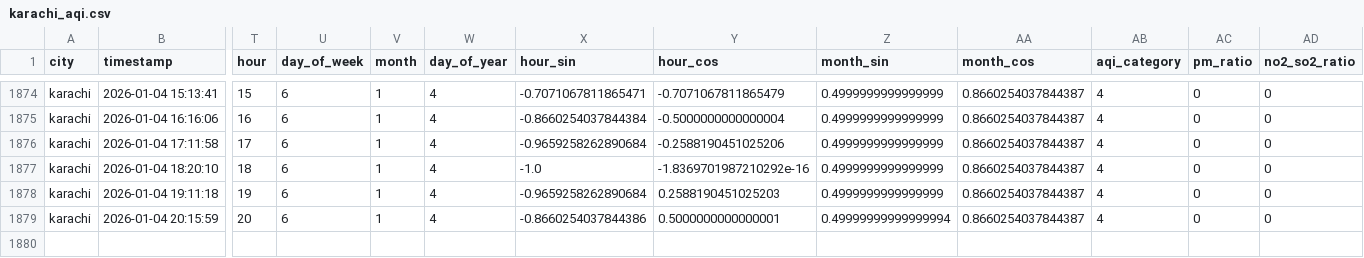
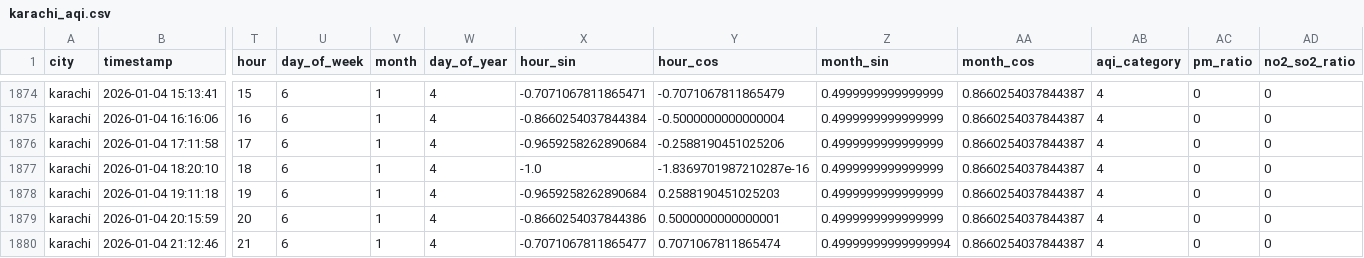
Before and after one commit to Kumkum-Wadhwani/aqi-karachi-predictor, a CSV file: feature_store/features/karachi_aqi.csv, drawn as a sheet; only a part is shown, gaps mark what is left out; rows hold the shown columns only; the diff names each change by its address in the sheet, - before the commit and + after, or states it on an @@ line.

```diff
--- a/feature_store/features/karachi_aqi.csv
+++ b/feature_store/features/karachi_aqi.csv
-Y1877 (hour_cos): -1.8369701987210292e-16
+Y1877 (hour_cos): -1.8369701987210287e-16
-Z1879 (month_sin): 0.49999999999999994
+Z1879 (month_sin): 0.4999999999999999
+row 1880: karachi | 2026-01-04 21:12:46 | 21 | 6 | 1 | 4 | -0.7071067811865477 | 0.7071067811865474 | 0.49999999999999994 | 0.8660254037844387 | 4 | 0 | 0
```
